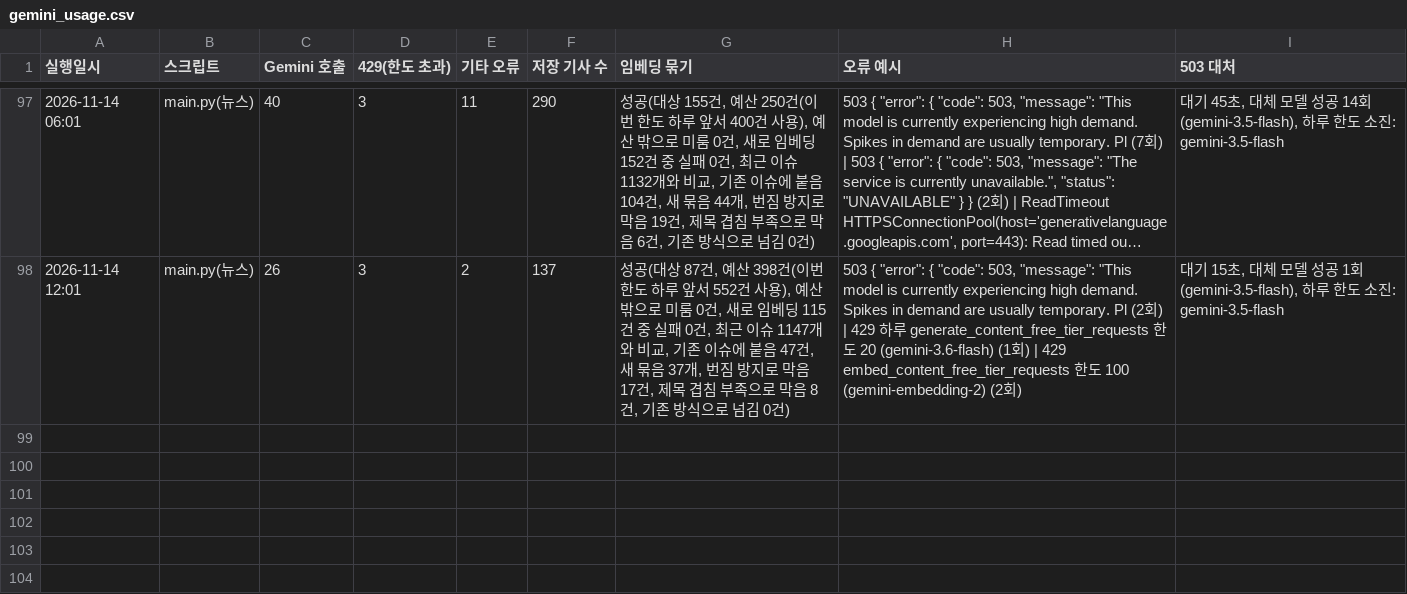
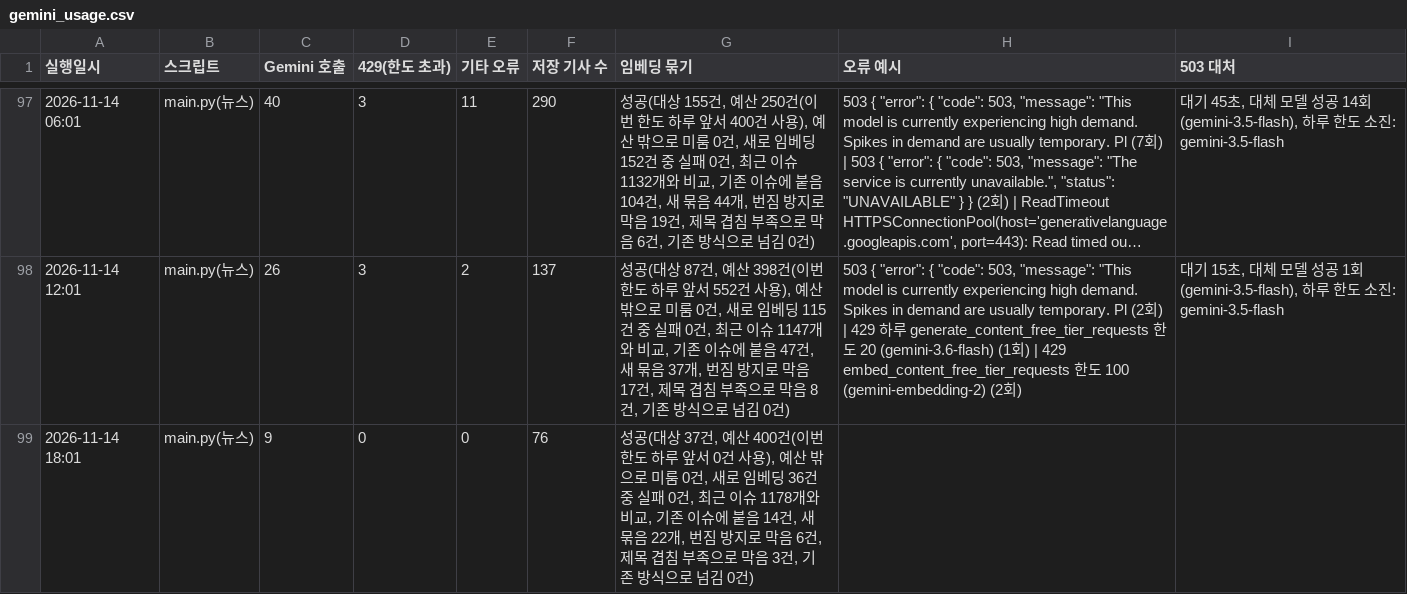
Before and after one commit to jshssysh/news-dashboard, a CSV file: gemini_usage.csv, drawn as a sheet; only a part is shown, gaps mark what is left out; long unchanged cells end in ….

```diff
--- a/gemini_usage.csv
+++ b/gemini_usage.csv
@@ -98 +98,2 @@
 2026-11-14 12:01,main.py(뉴스),26,3,2,137,"성공(대상 87건, 예산 398건(이번 한도 하루 앞서 552건 사용), 예산 밖으로 미룸 0건, 새로 임베딩 115건 중 실패 0건, 최근 이슈 1147개와 비교, 기존 이슈에 붙음 47건, 새 묶음 37개, 번짐 방지로 막음 17건, 제목 겹침 부족으로 막음 8건, 기존 방식으로 넘김 0건)","503 { ""error"": { ""code"": 503, ""message"": ""This model is currently experiencing high demand. Spikes in demand are usually temporary. Pl (2회) | 429 하루 generate_content_free_tier_requests 한도 20 (gemini-3.6-flash) (1회) | 429 embed_content_free_tier_requests 한도 100 (gemini-embedding-2) (2회)","대기 15초, 대체 모델 성공 1회(gemini-3.5-flash), 하루 한도 소진: gemini-3.5-flash"
+2026-11-14 18:01,main.py(뉴스),9,0,0,76,"성공(대상 37건, 예산 400건(이번 한도 하루 앞서 0건 사용), 예산 밖으로 미룸 0건, 새로 임베딩 36건 중 실패 0건, 최근 이슈 1178개와 비교, 기존 이슈에 붙음 14건, 새 묶음 22개, 번짐 방지로 막음 6건, 제목 겹침 부족으로 막음 3건, 기존 방식으로 넘김 0건)",,
```
Also changed, not shown: issue_display_names.csv, 8 other files.
